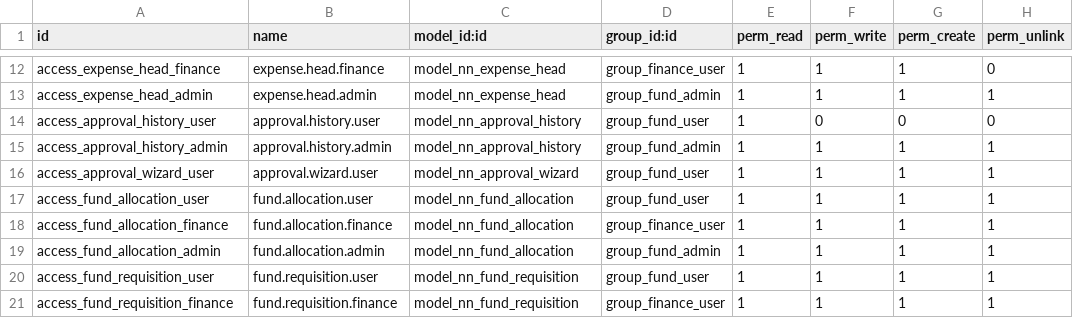
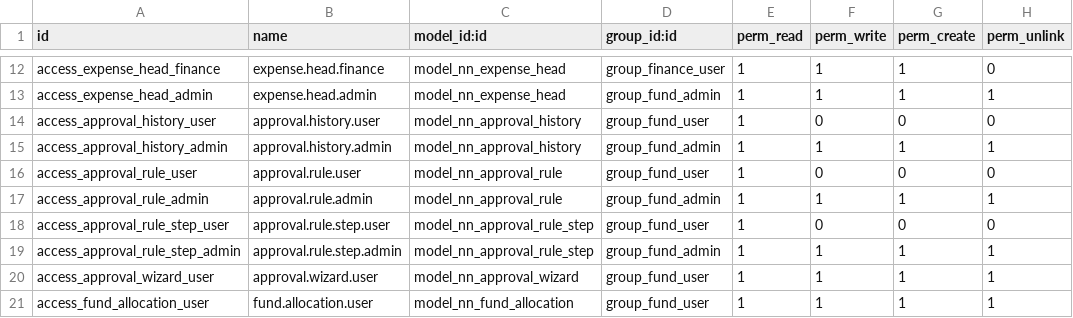
Before and after one commit to Muhammad-AIUB/nn_fund_management, a CSV file: addons/nn_fund_management/security/ir.model.access.csv, drawn as a sheet; only a part is shown, gaps mark what is left out; the shorter side is filled out with more unchanged rows; the diff names each change by its address in the sheet, - before the commit and + after, or states it on an @@ line.

Commit message:
Add configurable approval rules (generic multi-step engine)
- nn.approval.rule + nn.approval.rule.step: match by request type, amount
  range and company; define an ordered list of approver-group steps
  (e.g. up to 50k -> GM; 50k-200k -> GM, Finance; above -> GM, Finance, MD)
- Approval mixin reworked from hardcoded GM->MD into a rule-driven engine:
  on submit the most specific active rule is resolved and frozen on the
  document; each step requires its group; doc stays 'submitted' until the
  last step then becomes 'approved'. Self-approval block, idempotency,
  audit history and activities all preserved
- States simplified to draft/submitted/approved/rejected/cancelled
  (intermediate approvals tracked by approval_step + progress fields);
  hold filters updated accordingly
- Default rule seeded (GM then MD, any type/amount) so behaviour is
  unchanged out of the box; admins manage rules under Configuration
- History gains 'approve' action + step_label; views show rule/progress/
  next approver instead of fixed GM/MD fields
- Tests: +2 for configurable rules (single-step + threshold fallback)

Fresh install: 0 failed, 0 errors of 24 tests.

```diff
--- a/addons/nn_fund_management/security/ir.model.access.csv
+++ b/addons/nn_fund_management/security/ir.model.access.csv
+row 16: access_approval_rule_user | approval.rule.user | model_nn_approval_rule | group_fund_user | 1 | 0 | 0 | 0
+row 17: access_approval_rule_admin | approval.rule.admin | model_nn_approval_rule | group_fund_admin | 1 | 1 | 1 | 1
+row 18: access_approval_rule_step_user | approval.rule.step.user | model_nn_approval_rule_step | group_fund_user | 1 | 0 | 0 | 0
+row 19: access_approval_rule_step_admin | approval.rule.step.admin | model_nn_approval_rule_step | group_fund_admin | 1 | 1 | 1 | 1
```
Also changed, not shown: 14 other files.
